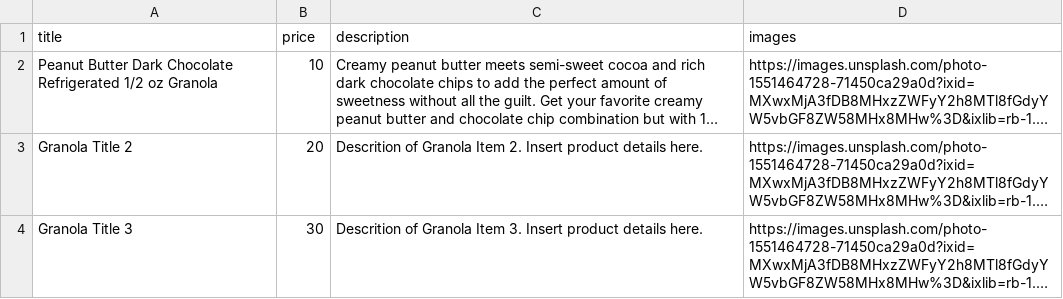
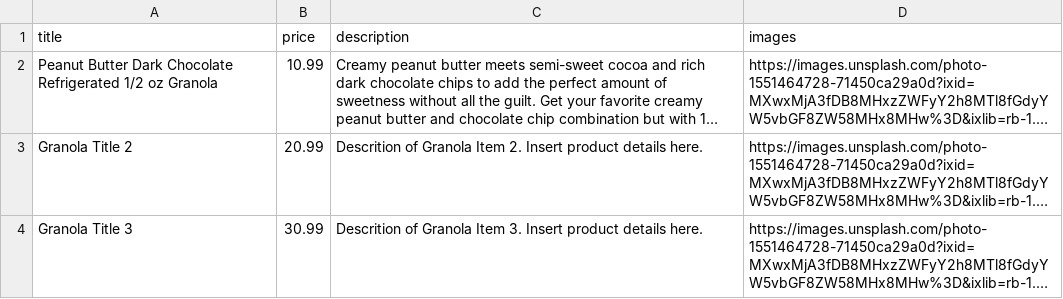
Before and after one commit to armanp79/granola, a CSV file: database/productsData.csv, drawn as a sheet; long unchanged cells end in …; the diff names each change by its address in the sheet, - before the commit and + after, or states it on an @@ line.

```diff
--- a/database/productsData.csv
+++ b/database/productsData.csv
-B2 (price): 10
+B2 (price): 10.99
-B3 (price): 20
+B3 (price): 20.99
-B4 (price): 30
+B4 (price): 30.99
```
Also changed, not shown: database/blogData.csv, 28 other files.
